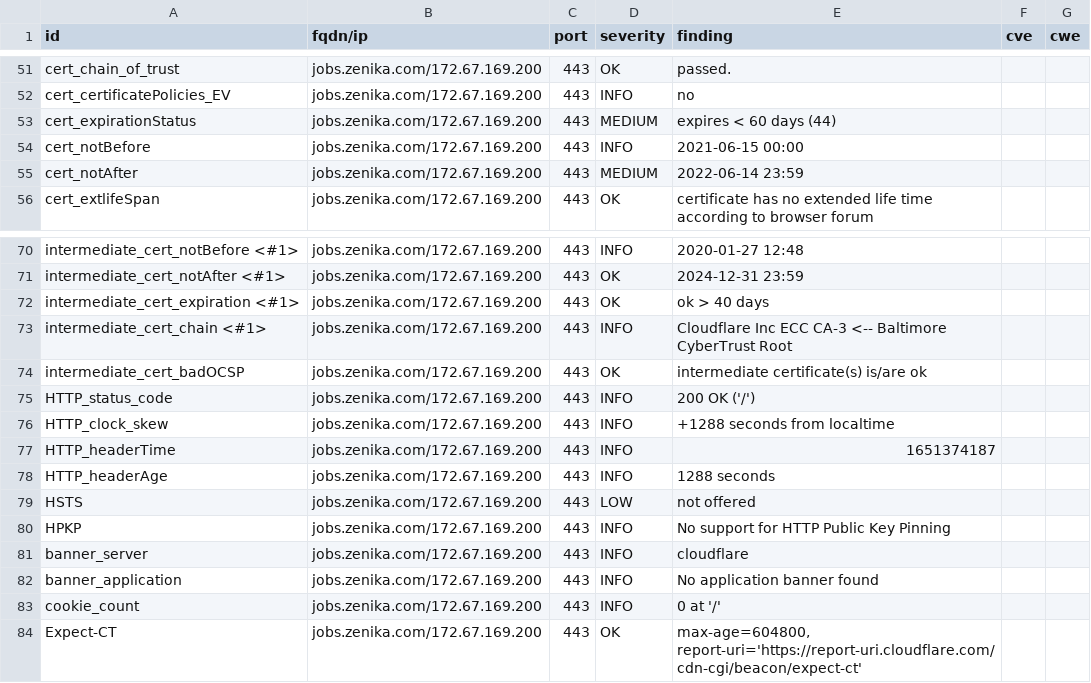
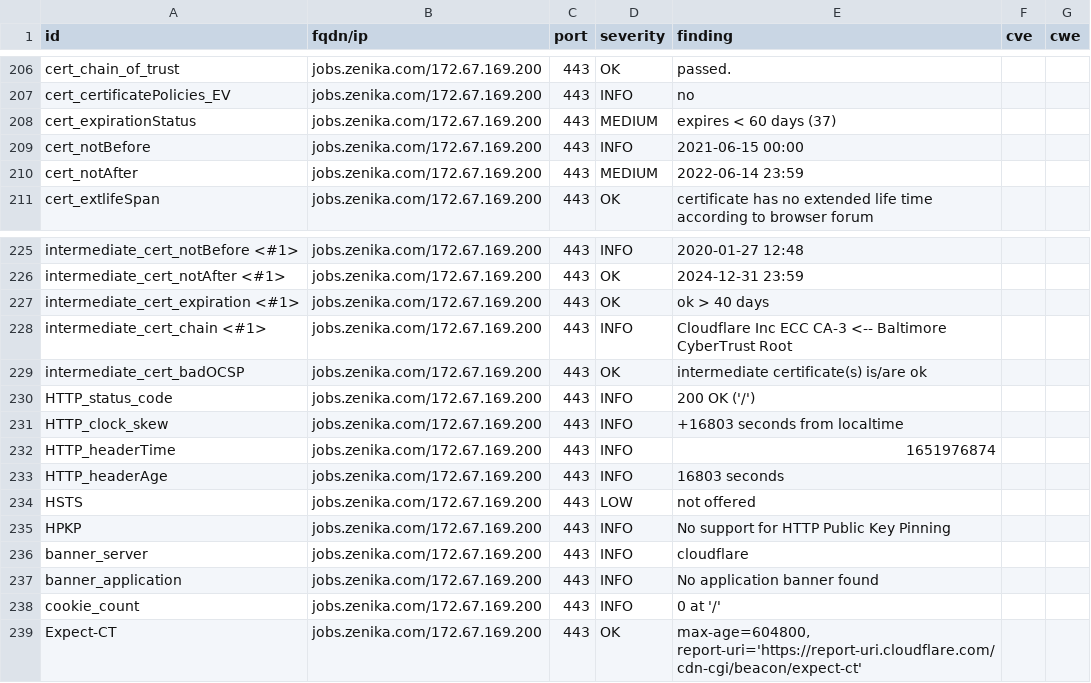
Before and after one commit to arthurzenika/dashlord-zenika, a CSV file: results/aHR0cHM6Ly9qb2JzLnplbmlrYS5jb20=/testssl.csv, drawn as a sheet; only a part is shown, gaps mark what is left out; the diff covers the shown part only.

```diff
--- a/results/aHR0cHM6Ly9qb2JzLnplbmlrYS5jb20=/testssl.csv
+++ b/results/aHR0cHM6Ly9qb2JzLnplbmlrYS5jb20=/testssl.csv
@@ -52,3 +207,3 @@
 "cert_certificatePolicies_EV","jobs.zenika.com/172.67.169.200","443","INFO","no","",""
-"cert_expirationStatus","jobs.zenika.com/172.67.169.200","443","MEDIUM","expires < 60 days (44)","",""
+"cert_expirationStatus","jobs.zenika.com/172.67.169.200","443","MEDIUM","expires < 60 days (37)","",""
 "cert_notBefore","jobs.zenika.com/172.67.169.200","443","INFO","2021-06-15 00:00","",""
@@ -75,5 +230,5 @@
 "HTTP_status_code","jobs.zenika.com/172.67.169.200","443","INFO","200 OK ('/')","",""
-"HTTP_clock_skew","jobs.zenika.com/172.67.169.200","443","INFO","+1288 seconds from localtime","",""
-"HTTP_headerTime","jobs.zenika.com/172.67.169.200","443","INFO","1651374187","",""
-"HTTP_headerAge","jobs.zenika.com/172.67.169.200","443","INFO","1288 seconds","",""
+"HTTP_clock_skew","jobs.zenika.com/172.67.169.200","443","INFO","+16803 seconds from localtime","",""
+"HTTP_headerTime","jobs.zenika.com/172.67.169.200","443","INFO","1651976874","",""
+"HTTP_headerAge","jobs.zenika.com/172.67.169.200","443","INFO","16803 seconds","",""
 "HSTS","jobs.zenika.com/172.67.169.200","443","LOW","not offered","",""
```
Also changed, not shown: 4 added rows, 4 removed rows and 151 moved rows elsewhere in this file, 15 other files.
